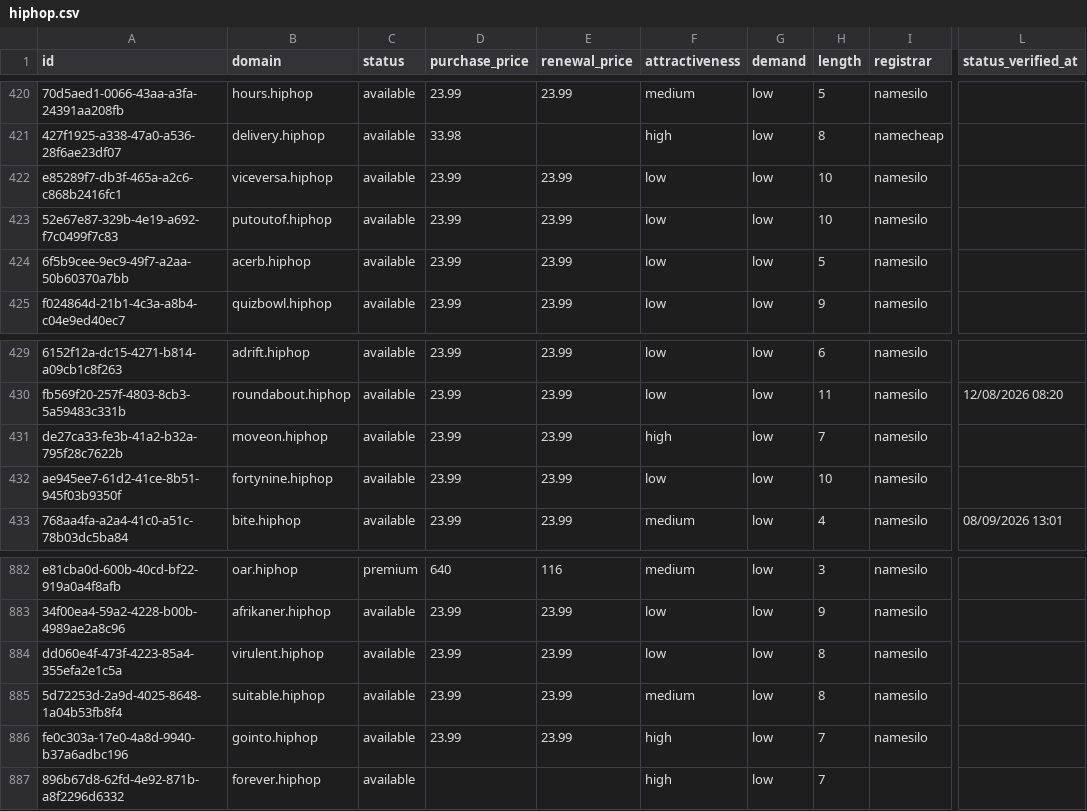
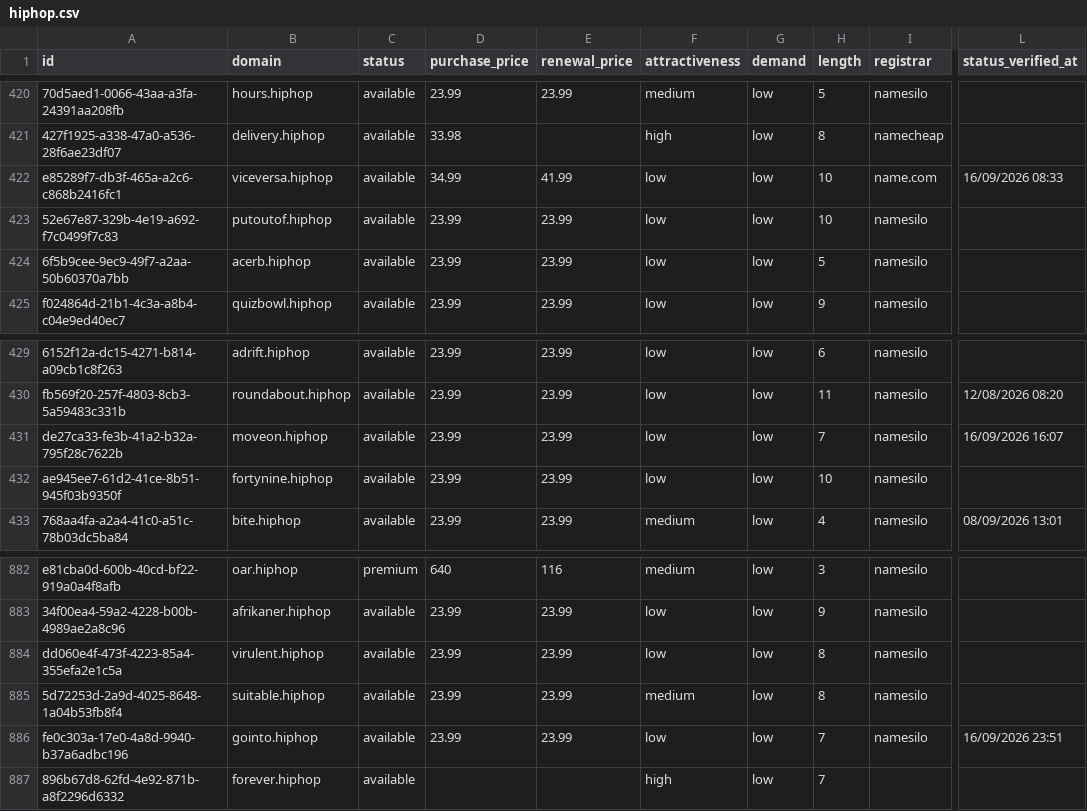
Before and after one commit to UniqueDomains/hiphop-oneword-domains, a CSV file: hiphop.csv, drawn as a sheet; only a part is shown, gaps mark what is left out; the diff names each change by its address in the sheet, - before the commit and + after, or states it on an @@ line.

Commit message:
Domains update

```diff
--- a/hiphop.csv
+++ b/hiphop.csv
-D422 (purchase_price): 23.99
+D422 (purchase_price): 34.99
-E422 (renewal_price): 23.99
+E422 (renewal_price): 41.99
-I422 (registrar): namesilo
+I422 (registrar): name.com
-L422 (status_verified_at): (empty)
+L422 (status_verified_at): 16/09/2026 08:33
-F431 (attractiveness): high
+F431 (attractiveness): low
-L431 (status_verified_at): (empty)
+L431 (status_verified_at): 16/09/2026 16:07
-F886 (attractiveness): high
+F886 (attractiveness): low
-L886 (status_verified_at): (empty)
+L886 (status_verified_at): 16/09/2026 23:51
```
Also changed, not shown: 4 other files.
